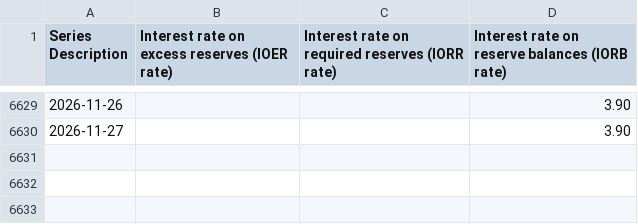
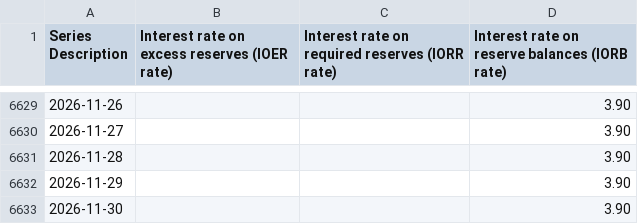
Before and after one commit to Yuzuru-Han/market-fragility-dashboard, a CSV file: data/fred-cache/IORB_FRB.csv, drawn as a sheet; only a part is shown, gaps mark what is left out.

```diff
--- a/data/fred-cache/IORB_FRB.csv
+++ b/data/fred-cache/IORB_FRB.csv
@@ -6630 +6630,4 @@
 2026-11-27,,,3.90
+2026-11-28,,,3.90
+2026-11-29,,,3.90
+2026-11-30,,,3.90
```
Also changed, not shown: data/fred-cache/DFF.csv, data/fred-cache/IORB.csv, 26 other files.
